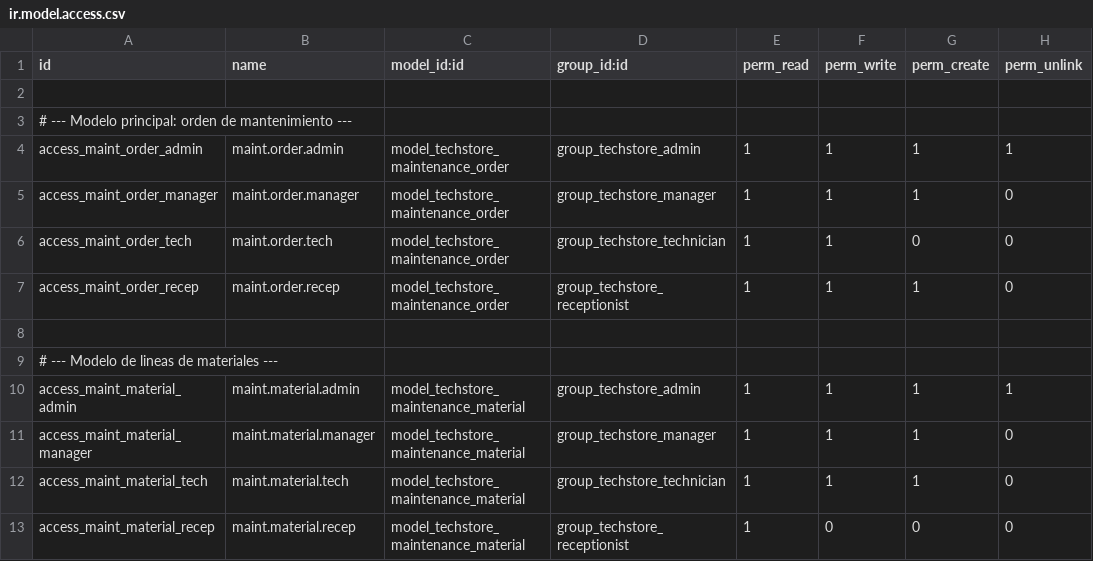
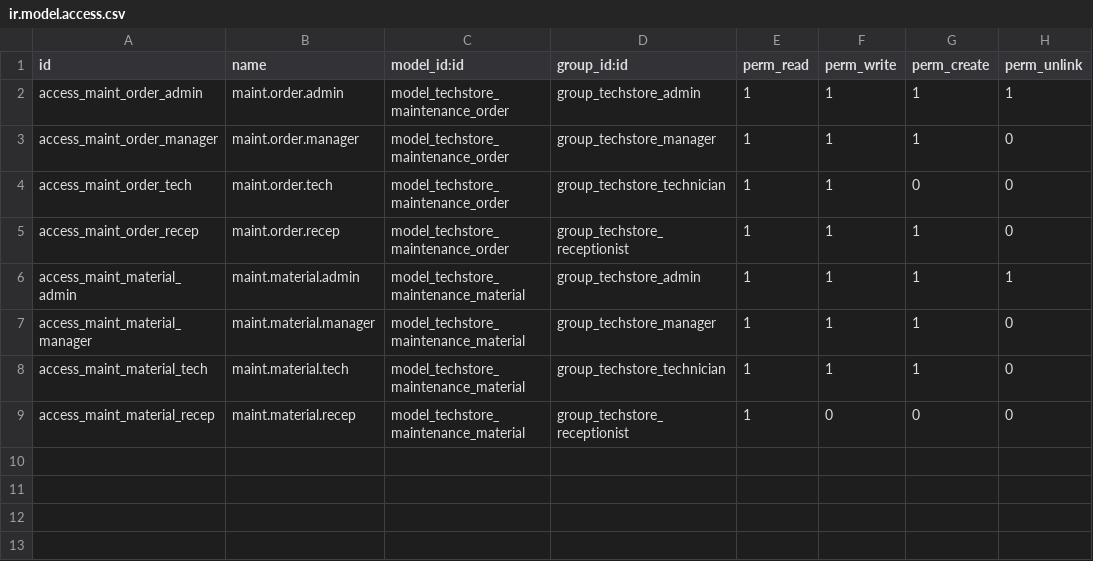
Before and after one commit to ANDRADE8754/Proyecto-GCS-Odoo, a CSV file: addons/techstore_maintenance/security/ir.model.access.csv, drawn as a sheet; the diff names each change by its address in the sheet, - before the commit and + after, or states it on an @@ line.

Commit message:
Se soluciona error del modelo de access en la carpeta

```diff
--- a/addons/techstore_maintenance/security/ir.model.access.csv
+++ b/addons/techstore_maintenance/security/ir.model.access.csv
-row 2: (empty)
-row 3: # --- Modelo principal: orden de mantenimiento ---
-row 8: (empty)
-row 9: # --- Modelo de lineas de materiales ---
```
Also changed, not shown: 5 other files.
